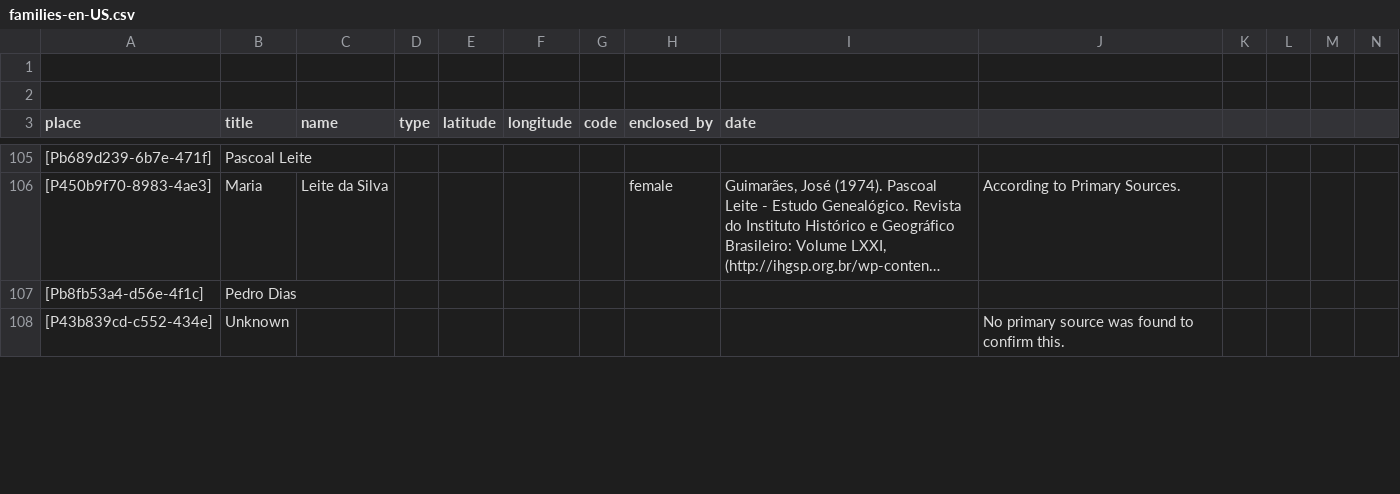
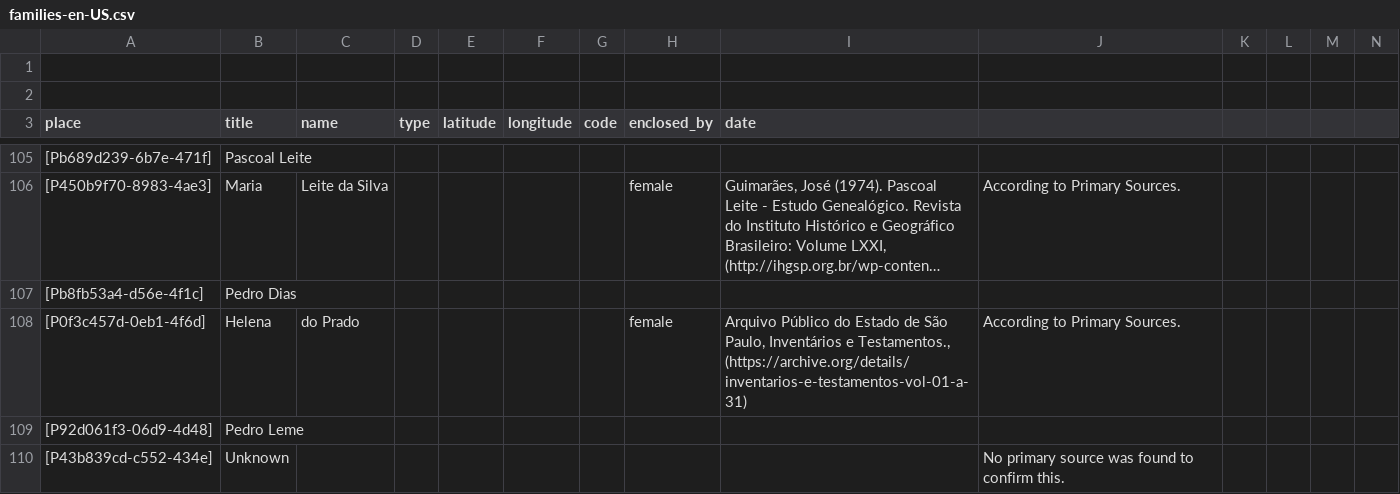
Before and after one commit to historytracers/historytracers, a CSV file: csv/families-en-US.csv, drawn as a sheet; only a part is shown, gaps mark what is left out; long unchanged cells end in …; rows hold the shown columns only; the diff covers the shown part only; the diff names each change by its address in the sheet, - before the commit and + after, or states it on an @@ line.

```diff
--- a/csv/families-en-US.csv
+++ b/csv/families-en-US.csv
+row 108: [P0f3c457d-0eb1-4f6d] | Helena | do Prado |  |  |  |  | female | Arquivo Público do Estado de São Paulo, Inventários e Testamentos., (https://archive.org/details/inventarios-e-testamentos-vol-01-a-31) | According to Primary Sources.
+row 109: [P92d061f3-06d9-4d48] | Pedro Leme
```
Also changed, not shown: 1 added row, 1 removed row and 3 edited cells elsewhere in this file, csv/5f92af2a-6eab-412d-b122-31719ebfcca3_en-US.csv, csv/5f92af2a-6eab-412d-b122-31719ebfcca3_es-ES.csv, 11 other files.
